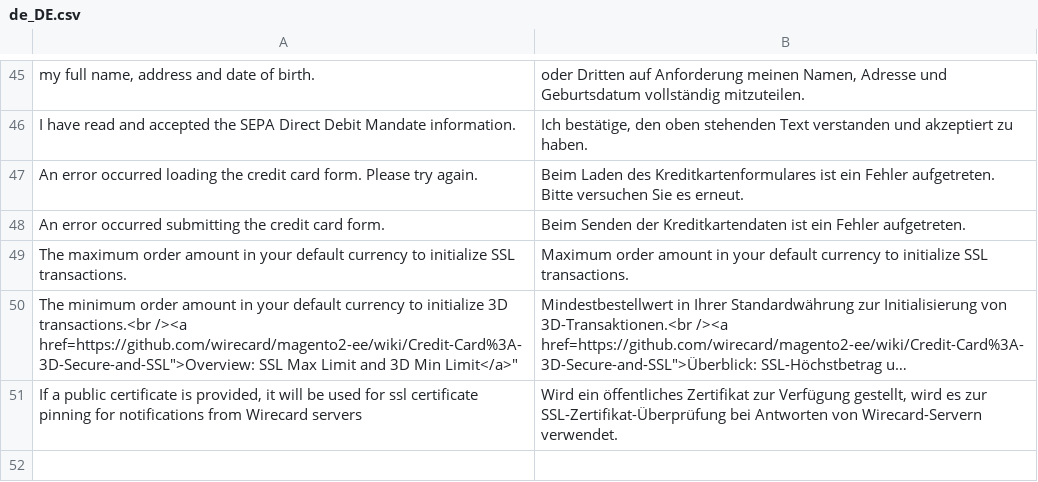
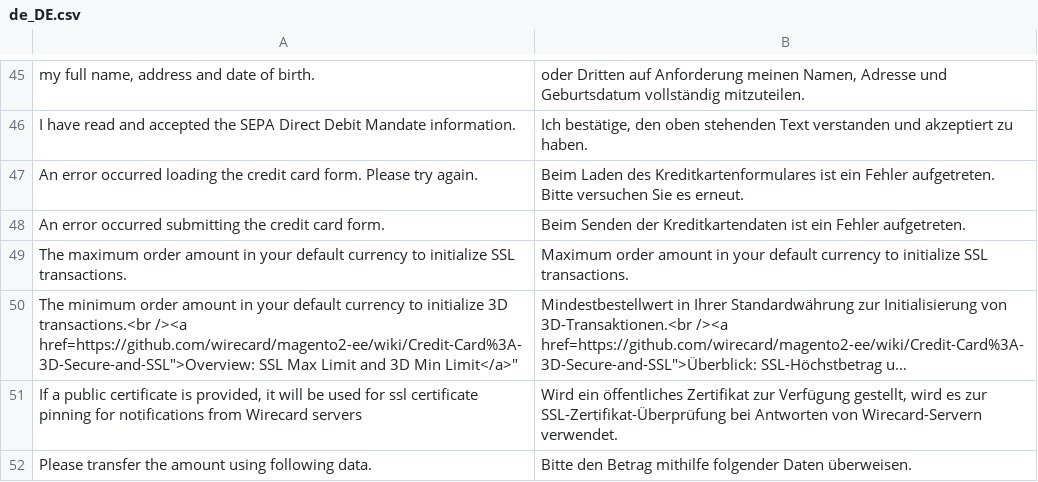
Before and after one commit to wirecard/magento2-ee, a CSV file: i18n/de_DE.csv, drawn as a sheet; only a part is shown, gaps mark what is left out; long unchanged cells end in …; the diff names each change by its address in the sheet, - before the commit and + after, or states it on an @@ line.

Commit message:
update style, add info text and price and translations

```diff
--- a/i18n/de_DE.csv
+++ b/i18n/de_DE.csv
+row 52: Please transfer the amount using following data. | Bitte den Betrag mithilfe folgender Daten überweisen.
```
Also changed, not shown: 3 other files.
